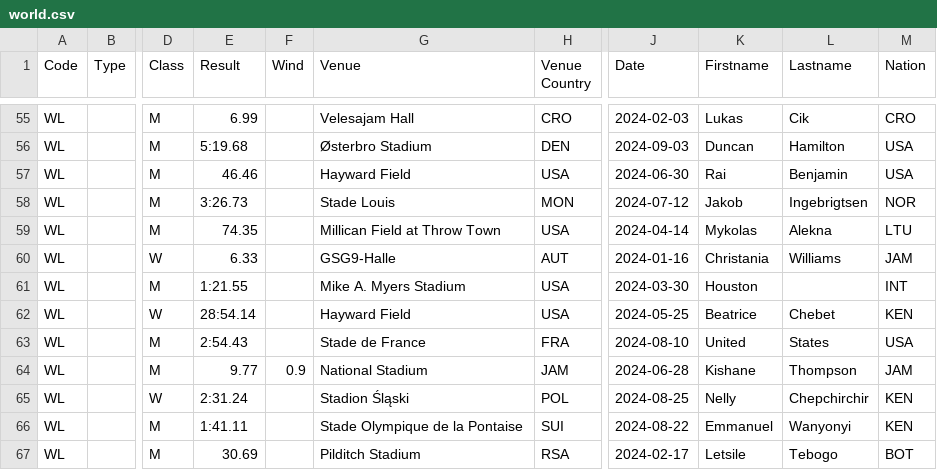
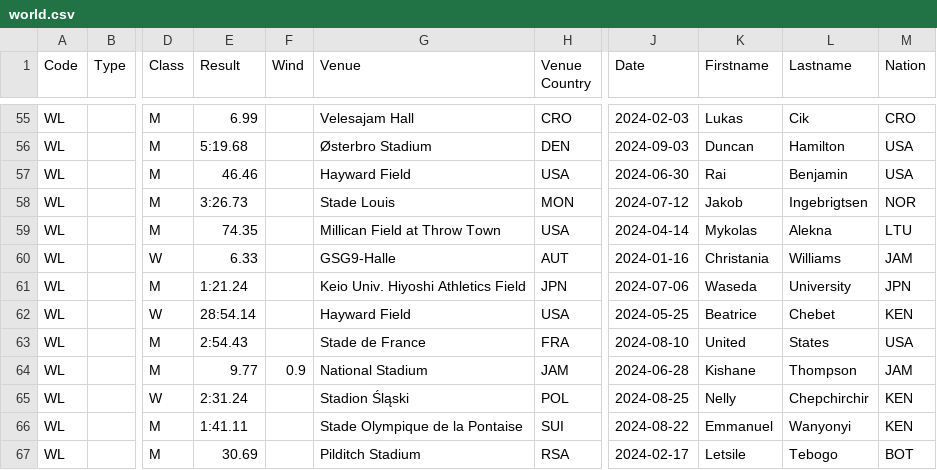
Before and after one commit to nimarion/records, a CSV file: leads/senior/world.csv, drawn as a sheet; only a part is shown, gaps mark what is left out; the diff names each change by its address in the sheet, - before the commit and + after, or states it on an @@ line.

```diff
--- a/leads/senior/world.csv
+++ b/leads/senior/world.csv
-E61 (Result): 1:21.55
+E61 (Result): 1:21.24
-G61 (Venue): Mike A. Myers Stadium
+G61 (Venue): Keio Univ. Hiyoshi Athletics Field
-H61 (Venue Country): USA
+H61 (Venue Country): JPN
-J61 (Date): 2024-03-30
+J61 (Date): 2024-07-06
-K61 (Firstname): Houston
+K61 (Firstname): Waseda
-L61 (Lastname): (empty)
+L61 (Lastname): University
-M61 (Nation): INT
+M61 (Nation): JPN
```
Also changed, not shown: leads/senior/area.csv.
